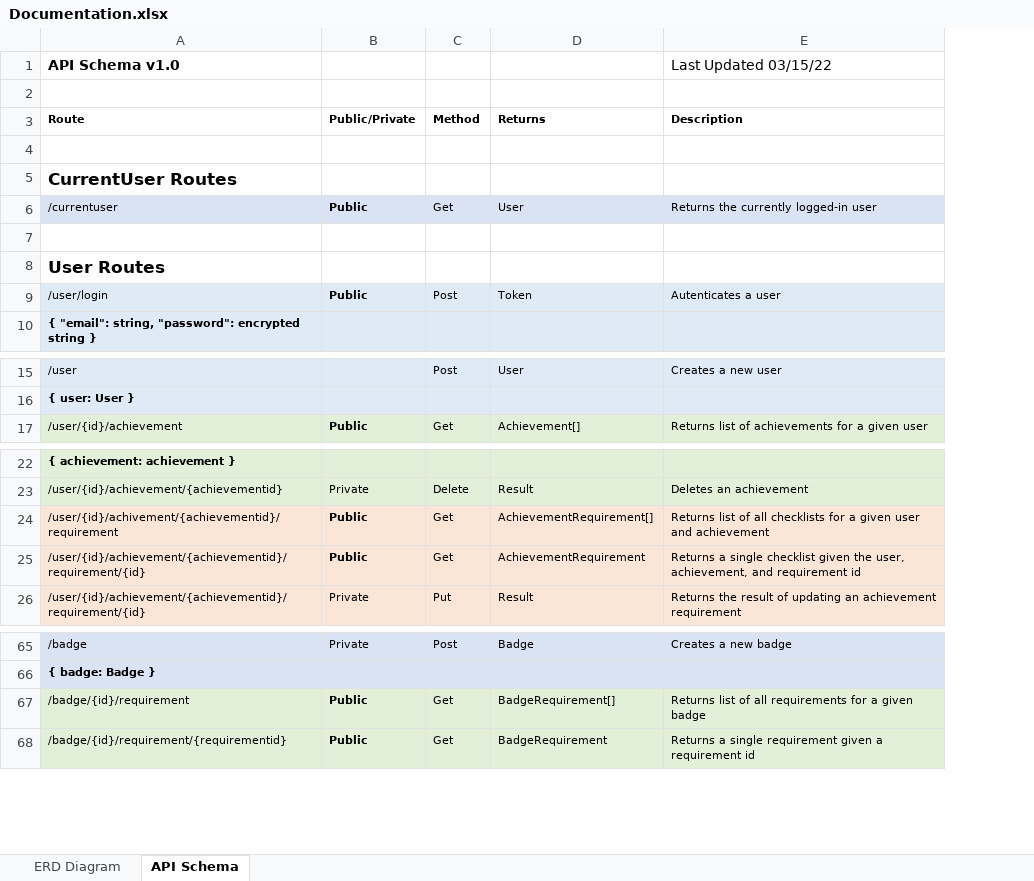
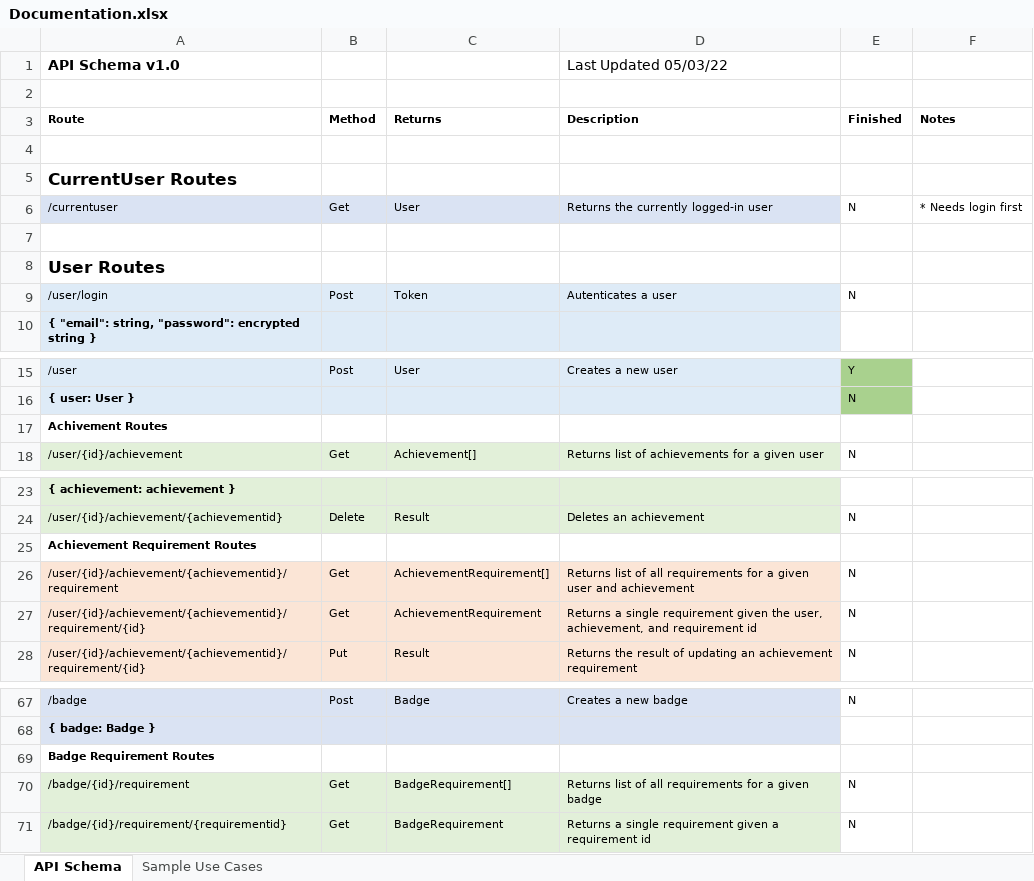
Before and after one commit to excellalabs/excella-badges, an Excel workbook: documentation/Documentation.xlsx, sheet API Schema, drawn as a sheet; only a part is shown, gaps mark what is left out; values as stored, in another font and other column widths than the file's, no borders; removed rows and columns are numbered as before the commit, all else as after; the diff names each change by its address in the sheet, - before the commit and + after, or states it on an @@ line.

```diff
--- a/documentation/Documentation.xlsx (sheet API Schema)
+++ b/documentation/Documentation.xlsx (sheet API Schema)
-sheet tab: ERD Diagram
+sheet tab: Sample Use Cases
-column B (Public/Private), rows 6-9: Public |  |  | Public; row 17: Public; rows 23-26: Private | Public | Public | Private; rows 65-68: Private |  | Public | Public
+column E (Finished), rows 6-9: N |  |  | N; rows 15-16: Y | N; row 18: N; row 24: N; rows 26-28: all N; row 67: N; rows 70-71: N | N
+column F (Notes), row 6: * Needs login first
-D1 (Description): Last Updated 03/15/22
+D1 (Description): Last Updated 05/03/22
+row 17: Achivement Routes
+row 25: Achievement Requirement Routes
-A26 (Route): /user/{id}/achivement/{achievementid}/requirement
+A26 (Route): /user/{id}/achievement/{achievementid}/requirement
-D26 (Description): …of all checklists for a…
+D26 (Description): …of all requirements for a…
-D27 (Description): …a single checklist given the…
+D27 (Description): …a single requirement given the…
+row 69: Badge Requirement Routes
```
Also changed, not shown: charts or pictures, 14 other files.
